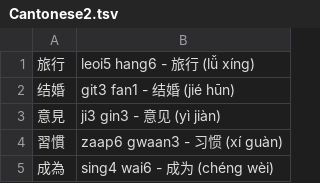
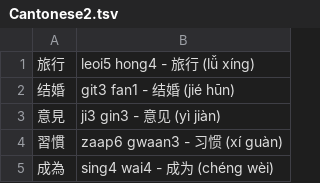
Before and after one commit to PrecisionPilot/Language-Sheets-Manager, a TSV file: Cantonese2.tsv, drawn as a sheet.

```diff
--- a/Cantonese2.tsv
+++ b/Cantonese2.tsv
@@ -1,2 +1,2 @@
-旅行	leoi5 hang6  -  旅行 (lǚ xíng)
+旅行	leoi5 hong4  -  旅行 (lǚ xíng)
 结婚	git3 fan1  -  结婚 (jié hūn)
@@ -4,2 +4,2 @@
 習慣	zaap6 gwaan3  -  习惯 (xí guàn)
-成為	sing4 wai6  -  成为 (chéng wèi)
+成為	sing4 wai4  -  成为 (chéng wèi)
```
Also changed, not shown: 1 other file.
